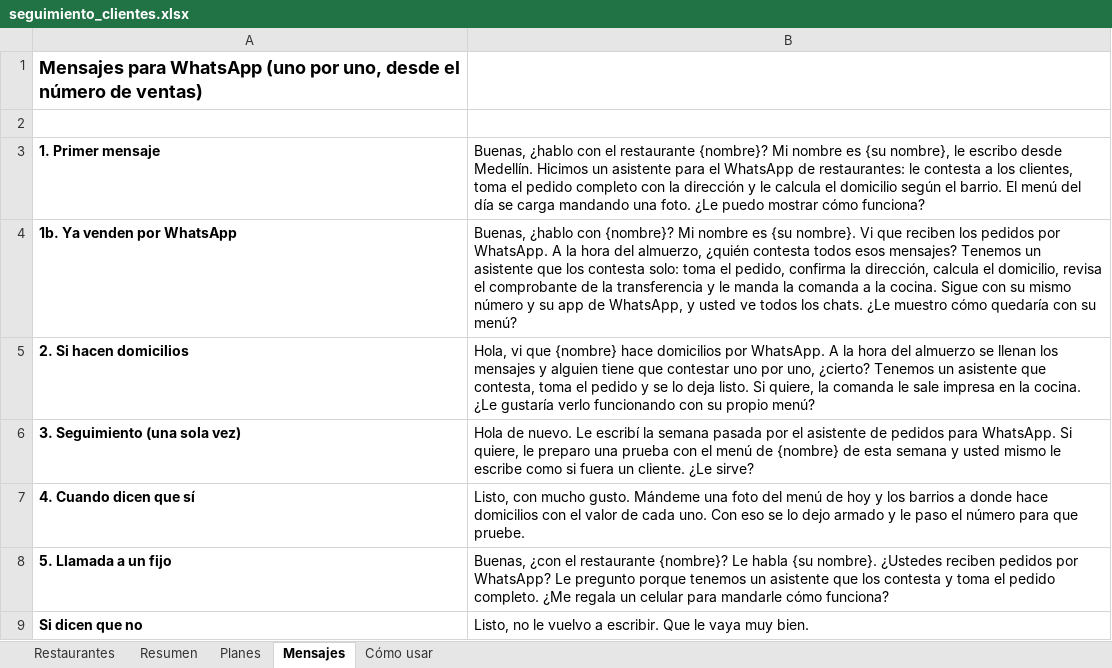
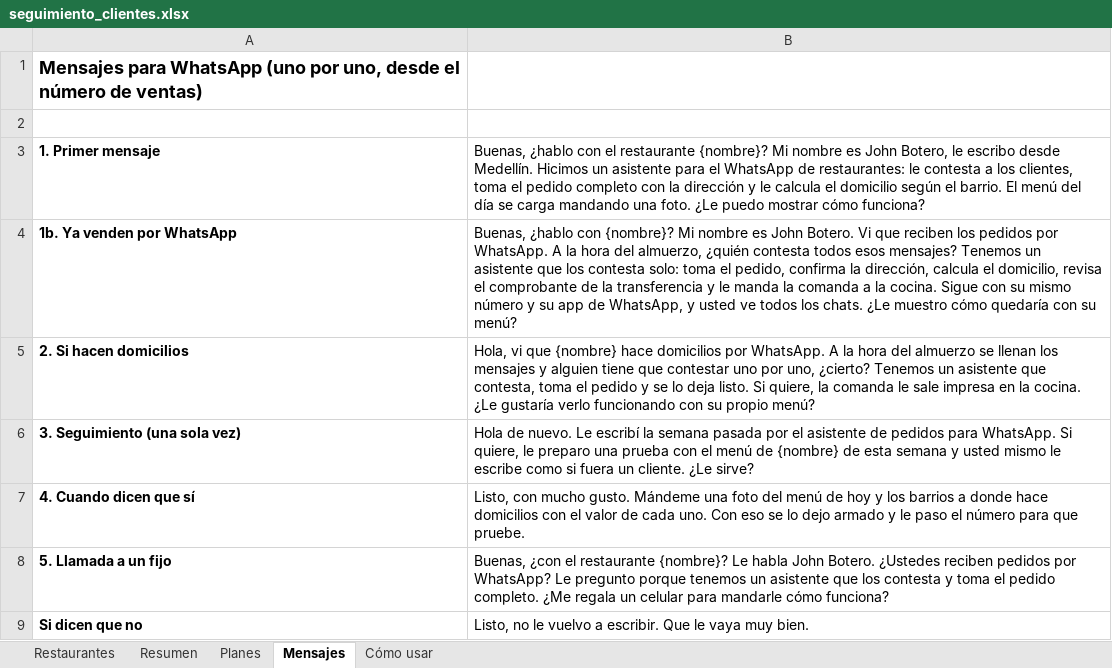
Before and after one commit to Botero56/grafo_proyect, an Excel workbook: ventas/seguimiento_clientes.xlsx, sheet Mensajes, drawn as a sheet; values as stored, in another font and other column widths than the file's, no borders; the diff names each change by its address in the sheet, - before the commit and + after, or states it on an @@ line.

```diff
--- a/ventas/seguimiento_clientes.xlsx (sheet Mensajes)
+++ b/ventas/seguimiento_clientes.xlsx (sheet Mensajes)
-B3: …nombre es {su nombre}, le escribo…
+B3: …nombre es John Botero, le escribo…
-B4: …nombre es {su nombre}. Vi que…
+B4: …nombre es John Botero. Vi que…
-B8: …Le habla {su nombre}. ¿Ustedes reciben…
+B8: …Le habla John Botero. ¿Ustedes reciben…
```
Also changed, not shown: sheet Restaurantes, sheet Resumen, sheet Cómo usar, formulas that keep their value, charts or pictures, 1 other file.
